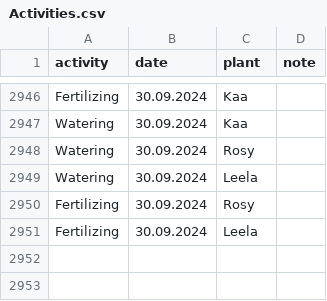
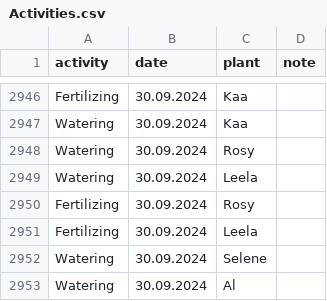
Before and after one commit to MarcoTz/Plants, a CSV file: data/Logs/Activities.csv, drawn as a sheet; only a part is shown, gaps mark what is left out.

```diff
--- a/data/Logs/Activities.csv
+++ b/data/Logs/Activities.csv
@@ -2951 +2951,3 @@ Fertilizing;30.09.2024;Rosy;
 Fertilizing;30.09.2024;Leela;
+Watering;30.09.2024;Selene;
+Watering;30.09.2024;Al;
```
Also changed, not shown: data/Logs/Growth.csv, 14 other files.
